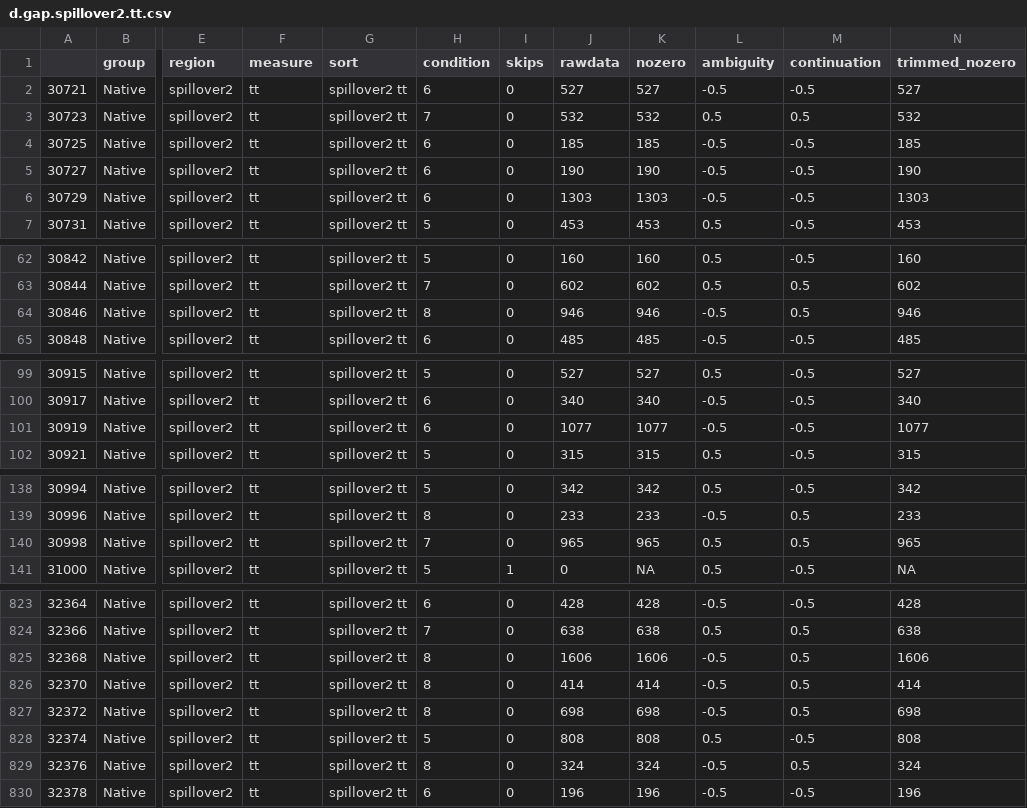
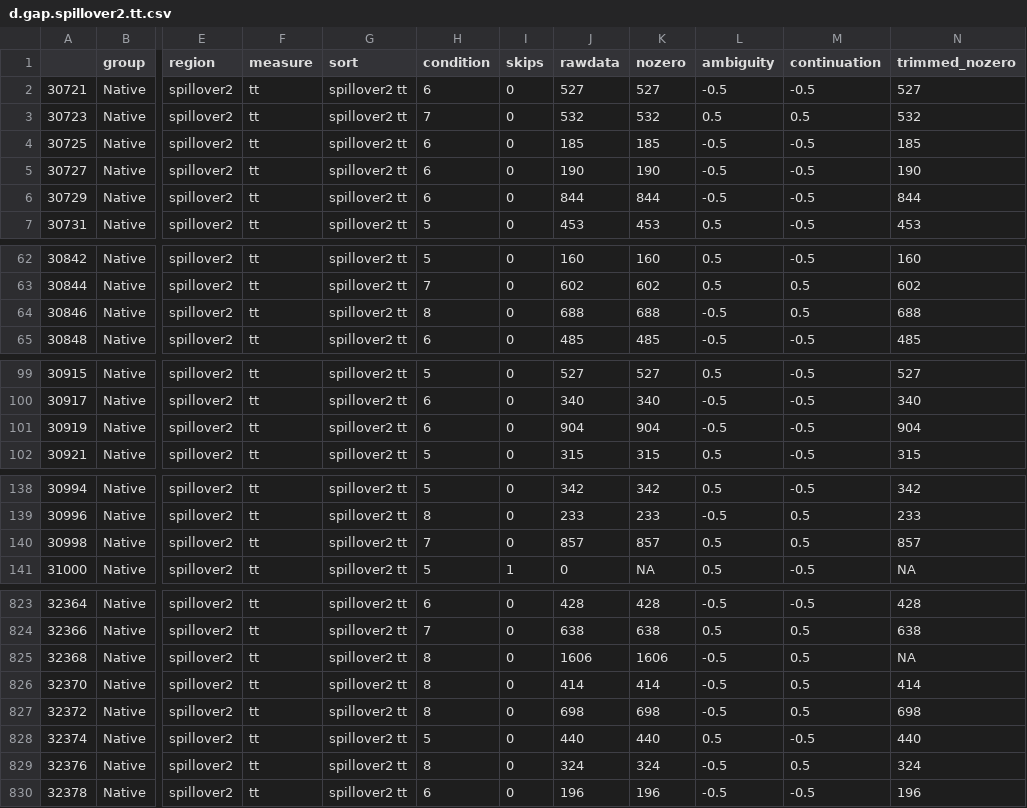
Before and after one commit to HirokiFujita2353/Eye1_L1, a CSV file: d.gap.spillover2.tt.csv, drawn as a sheet; only a part is shown, gaps mark what is left out; the diff covers the shown part only; the diff names each change by its address in the sheet, - before the commit and + after, or states it on an @@ line.

```diff
--- a/d.gap.spillover2.tt.csv
+++ b/d.gap.spillover2.tt.csv
-J6 (rawdata): 1303
+J6 (rawdata): 844
-K6 (nozero): 1303
+K6 (nozero): 844
-N6 (trimmed_nozero): 1303
+N6 (trimmed_nozero): 844
-J64 (rawdata): 946
+J64 (rawdata): 688
-K64 (nozero): 946
+K64 (nozero): 688
-N64 (trimmed_nozero): 946
+N64 (trimmed_nozero): 688
-J101 (rawdata): 1077
+J101 (rawdata): 904
-K101 (nozero): 1077
+K101 (nozero): 904
-N101 (trimmed_nozero): 1077
+N101 (trimmed_nozero): 904
-J140 (rawdata): 965
+J140 (rawdata): 857
-K140 (nozero): 965
+K140 (nozero): 857
-N140 (trimmed_nozero): 965
+N140 (trimmed_nozero): 857
-N825 (trimmed_nozero): 1606
+N825 (trimmed_nozero): NA
-J828 (rawdata): 808
+J828 (rawdata): 440
-K828 (nozero): 808
+K828 (nozero): 440
-N828 (trimmed_nozero): 808
+N828 (trimmed_nozero): 440
```
Also changed, not shown: 77 edited cells elsewhere in this file, d.gap.spillover2.fp.csv, d.gap.spillover2.rp.csv, 3 other files.
